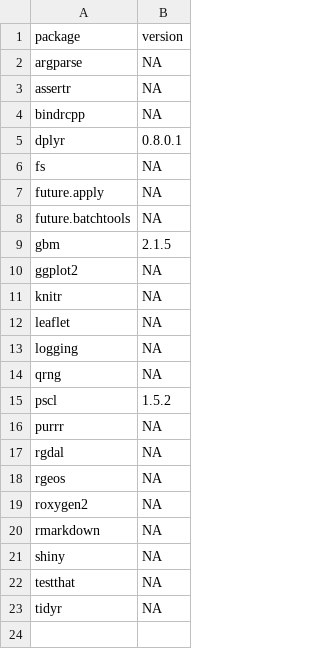
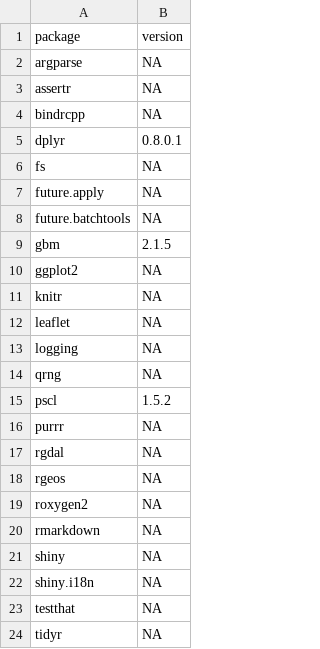
Before and after one commit to comses/megadapt, a CSV file: deploy/r_package_manifest.csv, drawn as a sheet; the diff names each change by its address in the sheet, - before the commit and + after, or states it on an @@ line.

Commit message:
Web App Configuration Fixes
- added missing shiny.i18n dependency
- made determination of whether or not you are in docker
  by looking for a file

```diff
--- a/deploy/r_package_manifest.csv
+++ b/deploy/r_package_manifest.csv
+row 22: shiny.i18n | NA
```
Also changed, not shown: 3 other files.
